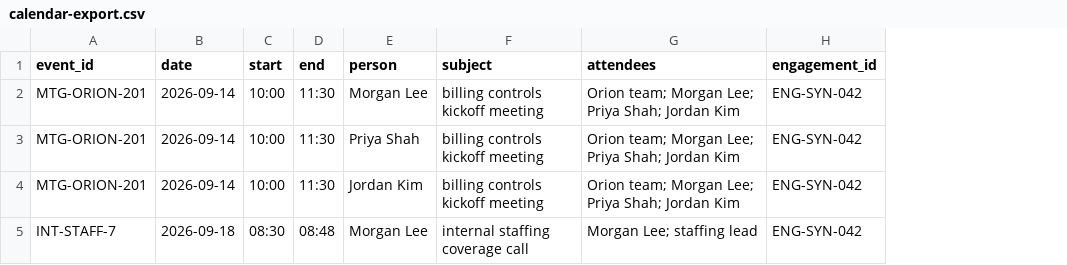
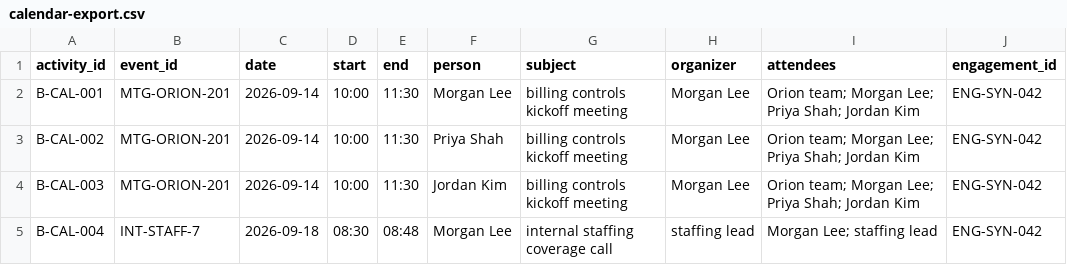
Before and after one commit to kahlilfitz/industry-templates, a CSV file: submissions/professional-services/time-expense-narrative-compliance/demo-data/scenario-b-drama/raw/calendar-export.csv, drawn as a sheet; the diff names each change by its address in the sheet, - before the commit and + after, or states it on an @@ line.

```diff
--- a/submissions/professional-services/time-expense-narrative-compliance/demo-data/scenario-b-drama/raw/calendar-export.csv
+++ b/submissions/professional-services/time-expense-narrative-compliance/demo-data/scenario-b-drama/raw/calendar-export.csv
+column A (activity_id), rows 2-5: B-CAL-001 | B-CAL-002 | B-CAL-003 | B-CAL-004
+column H (organizer), rows 2-5: Morgan Lee | Morgan Lee | Morgan Lee | staffing lead
```
Also changed, not shown: 47 other files.
